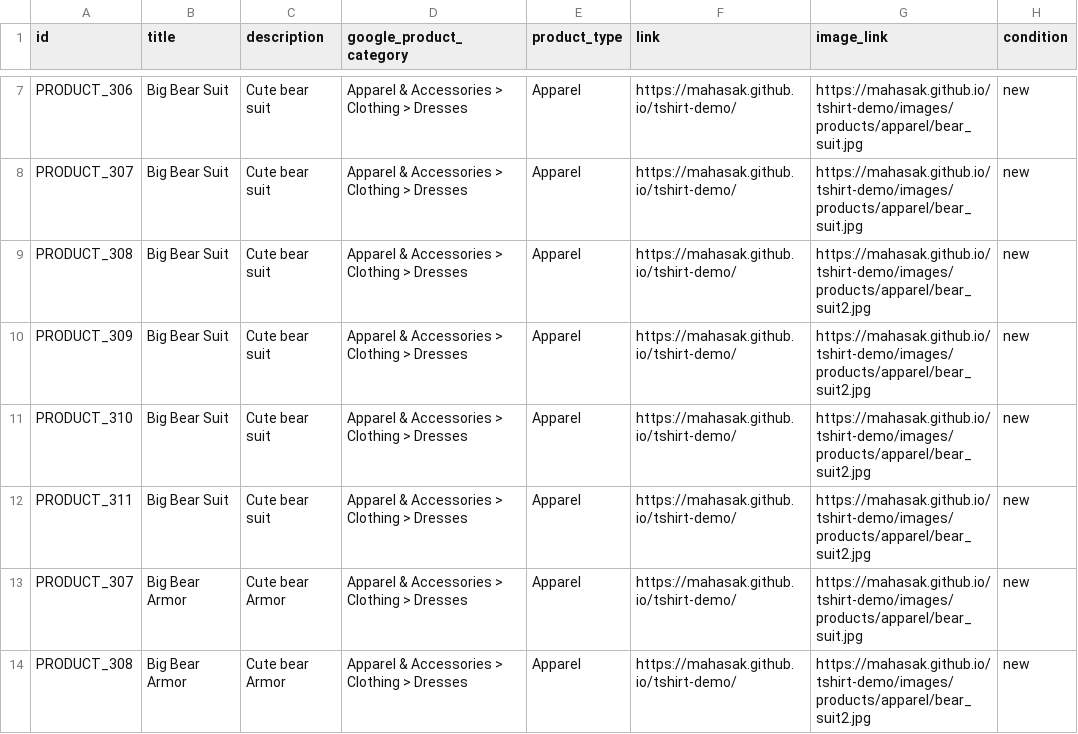
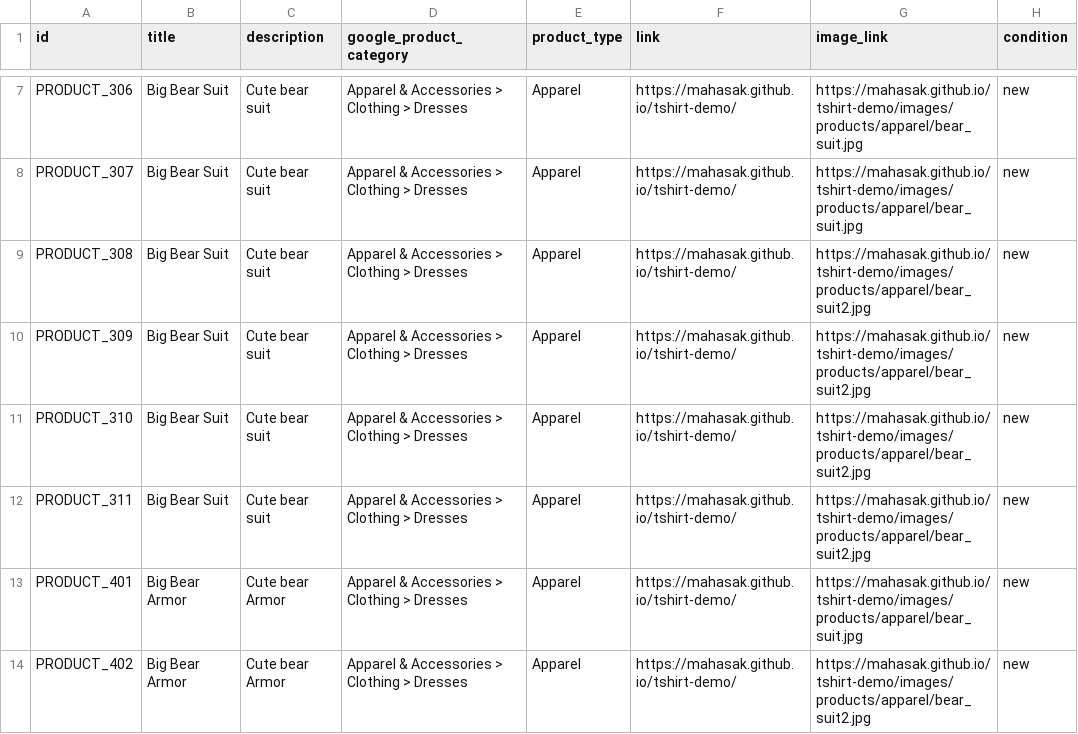
Before and after one commit to mahasak/tshirt-demo, a CSV file: catalog/ig_shopping_catalog.csv, drawn as a sheet; only a part is shown, gaps mark what is left out; the diff names each change by its address in the sheet, - before the commit and + after, or states it on an @@ line.

Commit message:
add group 2

```diff
--- a/catalog/ig_shopping_catalog.csv
+++ b/catalog/ig_shopping_catalog.csv
-A13 (id): PRODUCT_307
+A13 (id): PRODUCT_401
-A14 (id): PRODUCT_308
+A14 (id): PRODUCT_402
```
